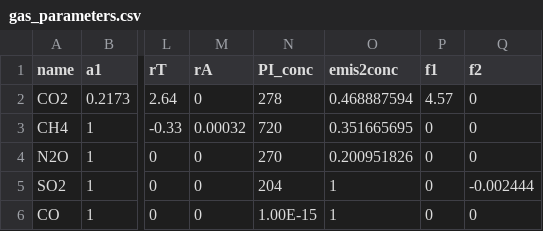
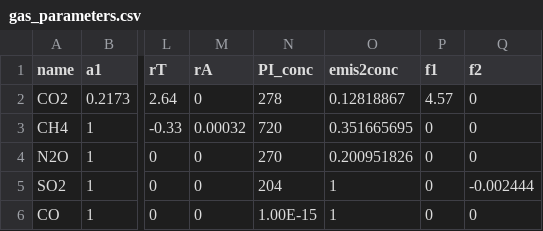
Before and after one commit to shahineb/FaIR.jl, a CSV file: src/defaults/gas_parameters.csv, drawn as a sheet; only a part is shown, gaps mark what is left out; the diff names each change by its address in the sheet, - before the commit and + after, or states it on an @@ line.

```diff
--- a/src/defaults/gas_parameters.csv
+++ b/src/defaults/gas_parameters.csv
-O2 (emis2conc): 0.468887594
+O2 (emis2conc): 0.12818867
```
Also changed, not shown: 5 other files.
